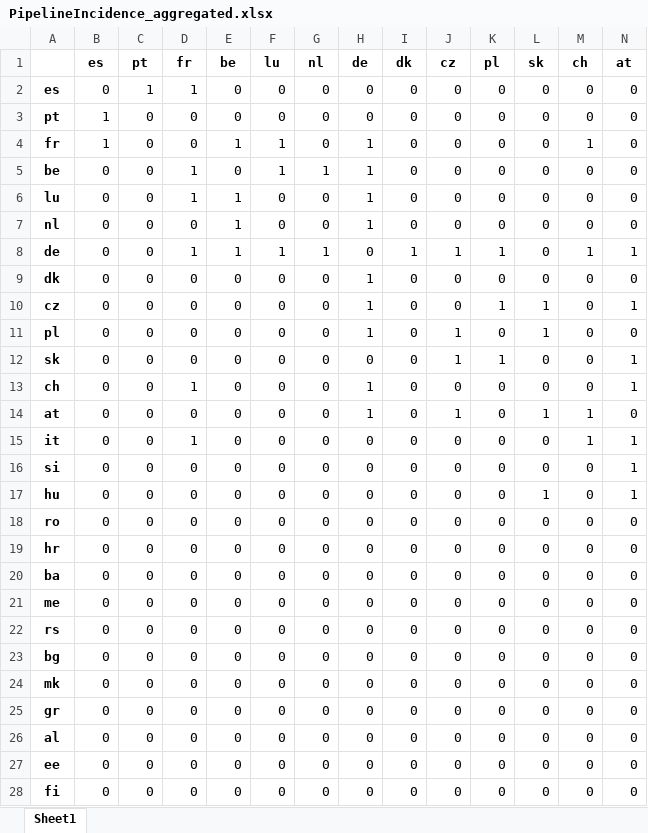
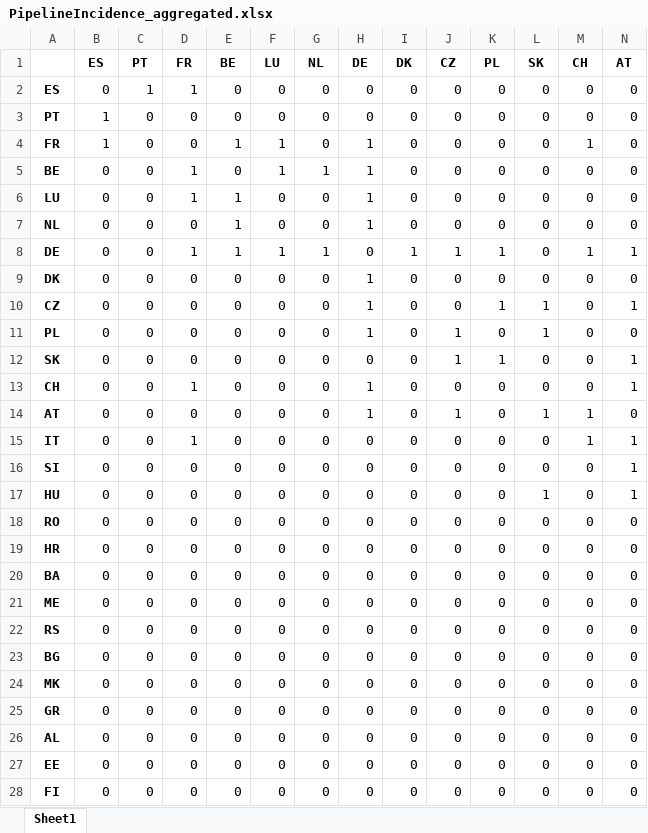
Before and after one commit to r-beer/FINE, an Excel workbook: examples/EU_without_aggregation/InputData/SpatialData/Pipelines/PipelineIncidence_aggregated.xlsx, sheet Sheet1, drawn as a sheet; only a part is shown; values as stored, in another font and other column widths than the file's, no borders; removed rows and columns are numbered as before the commit, all else as after; rows hold the shown columns only; the diff covers the shown part only; the diff names each change by its address in the sheet, - before the commit and + after, or states it on an @@ line.

```diff
--- a/examples/EU_without_aggregation/InputData/SpatialData/Pipelines/PipelineIncidence_aggregated.xlsx (sheet Sheet1)
+++ b/examples/EU_without_aggregation/InputData/SpatialData/Pipelines/PipelineIncidence_aggregated.xlsx (sheet Sheet1)
-row 1:  | es | pt | fr | be | lu | nl | de | dk | cz | pl | sk | ch | at
+row 1:  | ES | PT | FR | BE | LU | NL | DE | DK | CZ | PL | SK | CH | AT
-A2: es
+A2: ES
-A3: pt
+A3: PT
-A4: fr
+A4: FR
-A5: be
+A5: BE
-A6: lu
+A6: LU
-A7: nl
+A7: NL
-A8: de
+A8: DE
-A9: dk
+A9: DK
-A10: cz
+A10: CZ
-A11: pl
+A11: PL
-A12: sk
+A12: SK
-A13: ch
+A13: CH
-A14: at
+A14: AT
-A15: it
+A15: IT
-A16: si
+A16: SI
-A17: hu
+A17: HU
-A18: ro
+A18: RO
-A19: hr
+A19: HR
-A20: ba
+A20: BA
-A21: me
+A21: ME
-A22: rs
+A22: RS
-A23: bg
+A23: BG
-A24: mk
+A24: MK
-A25: gr
+A25: GR
-A26: al
+A26: AL
-A27: ee
+A27: EE
-A28: fi
+A28: FI
```
Also changed, not shown: 6 edited cells elsewhere in this sheet, examples/EU_without_aggregation/InputData/SpatialData/ElectricGrid/cableCapacity_GW_aggregated.xlsx, examples/EU_without_aggregation/InputData/SpatialData/ElectricGrid/cableIncidence_aggregated.xlsx, 35 other files.
